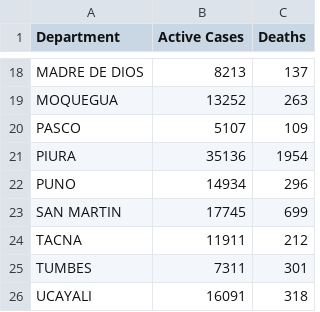
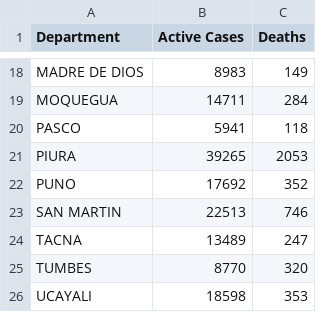
Before and after one commit to falcant/Covid19Peru, a CSV file: c19peru2/CasesbyDepartment.csv, drawn as a sheet; only a part is shown, gaps mark what is left out; the diff covers the shown part only; the diff names each change by its address in the sheet, - before the commit and + after, or states it on an @@ line.

```diff
--- a/c19peru2/CasesbyDepartment.csv
+++ b/c19peru2/CasesbyDepartment.csv
-B18 (Active Cases): 8213
+B18 (Active Cases): 8983
-C18 (Deaths): 137
+C18 (Deaths): 149
-B19 (Active Cases): 13252
+B19 (Active Cases): 14711
-C19 (Deaths): 263
+C19 (Deaths): 284
-B20 (Active Cases): 5107
+B20 (Active Cases): 5941
-C20 (Deaths): 109
+C20 (Deaths): 118
-B21 (Active Cases): 35136
+B21 (Active Cases): 39265
-C21 (Deaths): 1954
+C21 (Deaths): 2053
-B22 (Active Cases): 14934
+B22 (Active Cases): 17692
-C22 (Deaths): 296
+C22 (Deaths): 352
-B23 (Active Cases): 17745
+B23 (Active Cases): 22513
-C23 (Deaths): 699
+C23 (Deaths): 746
-B24 (Active Cases): 11911
+B24 (Active Cases): 13489
-C24 (Deaths): 212
+C24 (Deaths): 247
-B25 (Active Cases): 7311
+B25 (Active Cases): 8770
-C25 (Deaths): 301
+C25 (Deaths): 320
-B26 (Active Cases): 16091
+B26 (Active Cases): 18598
-C26 (Deaths): 318
+C26 (Deaths): 353
```
Also changed, not shown: 32 edited cells elsewhere in this file, 2 other files.
